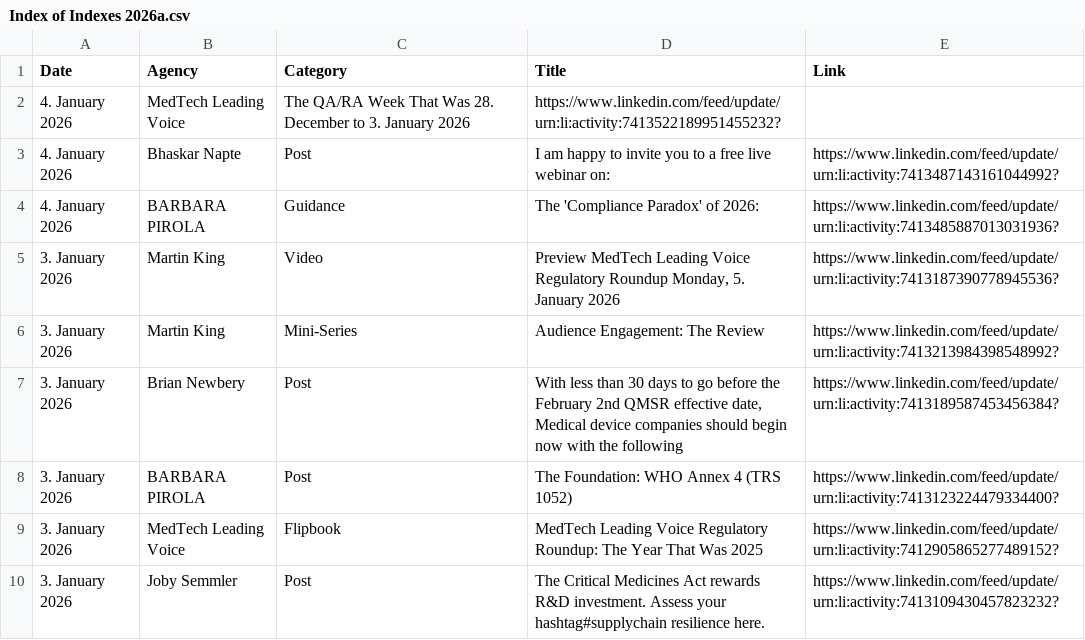
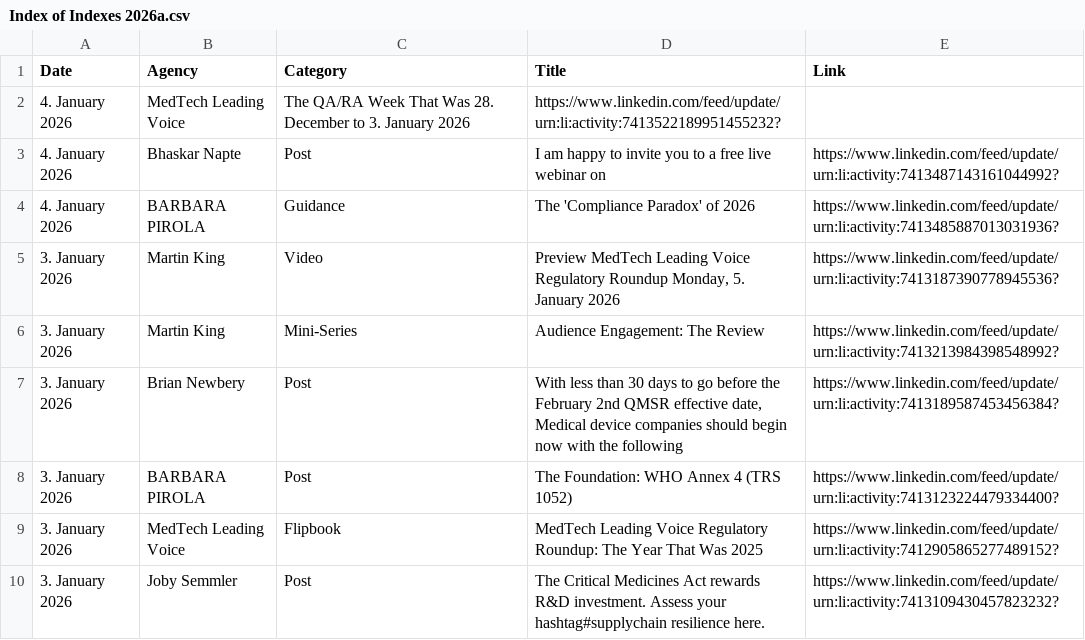
Before and after one commit to MartinCKing/Index-of-Indexes, a CSV file: Index of Indexes 2026a.csv, drawn as a sheet; only a part is shown.

Commit message:
Update Index of Indexes 2026a.csv

```diff
--- a/Index of Indexes 2026a.csv
+++ b/Index of Indexes 2026a.csv
@@ -2,4 +2,4 @@ Date,Agency,Category,Title,Link
 4. January 2026,MedTech Leading Voice,The QA/RA Week That Was 28. December to 3. January 2026,https://www.linkedin.com/feed/update/urn:li:activity:7413522189951455232?
-4. January 2026,Bhaskar Napte,Post,I am happy to invite you to a free live webinar on:,https://www.linkedin.com/feed/update/urn:li:activity:7413487143161044992?
-4. January 2026,BARBARA PIROLA,Guidance,The 'Compliance Paradox' of 2026:,https://www.linkedin.com/feed/update/urn:li:activity:7413485887013031936?
+4. January 2026,Bhaskar Napte,Post,I am happy to invite you to a free live webinar on,https://www.linkedin.com/feed/update/urn:li:activity:7413487143161044992?
+4. January 2026,BARBARA PIROLA,Guidance,"The 'Compliance Paradox' of 2026",https://www.linkedin.com/feed/update/urn:li:activity:7413485887013031936?
 3. January 2026,Martin King,Video,"Preview MedTech Leading Voice Regulatory Roundup Monday, 5. January 2026",https://www.linkedin.com/feed/update/urn:li:activity:7413187390778945536?
```
